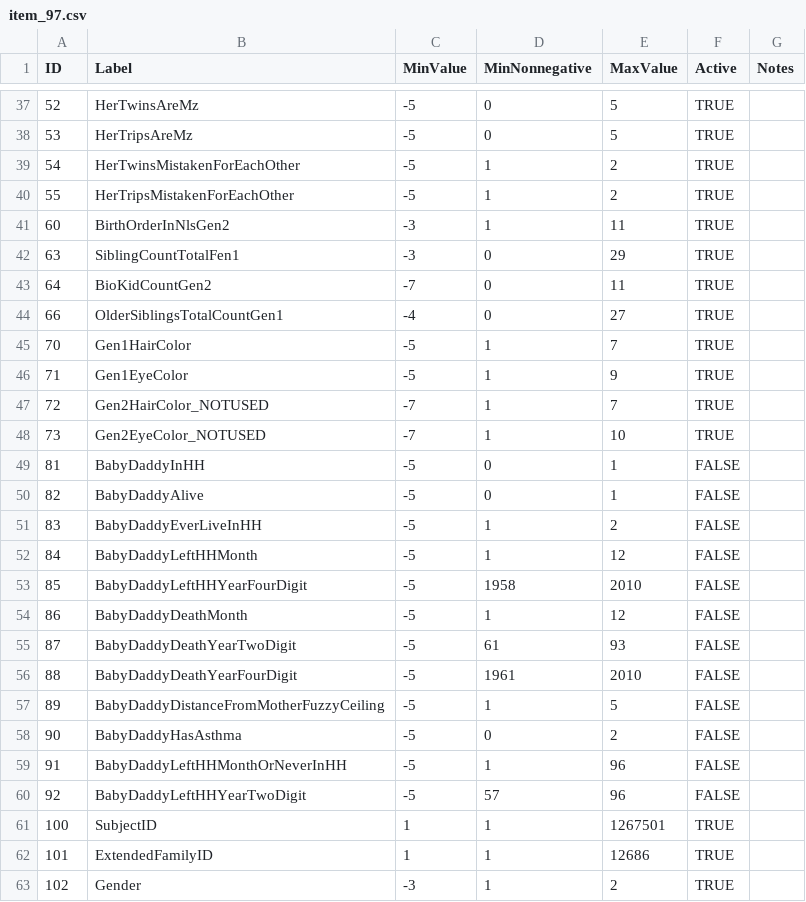
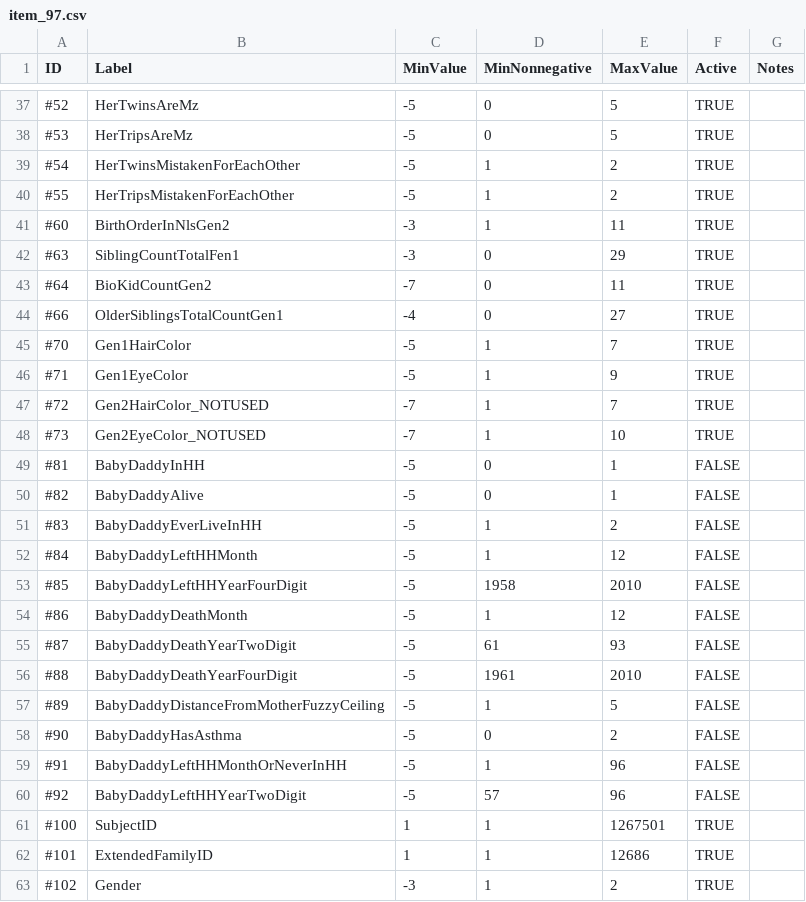
Before and after one commit to nlsy-links/nlsy-links-determination-2017, a CSV file: data-public/metadata/tables/item_97.csv, drawn as a sheet; only a part is shown, gaps mark what is left out; the diff covers the shown part only.

```diff
--- a/data-public/metadata/tables/item_97.csv
+++ b/data-public/metadata/tables/item_97.csv
@@ -37,27 +37,27 @@ ID,Label,MinValue,MinNonnegative,MaxValue,Active,Notes
-52,HerTwinsAreMz,-5,0,5,TRUE,
-53,HerTripsAreMz,-5,0,5,TRUE,
-54,HerTwinsMistakenForEachOther,-5,1,2,TRUE,
-55,HerTripsMistakenForEachOther,-5,1,2,TRUE,
-60,BirthOrderInNlsGen2,-3,1,11,TRUE,
-63,SiblingCountTotalFen1,-3,0,29,TRUE,
-64,BioKidCountGen2,-7,0,11,TRUE,
-66,OlderSiblingsTotalCountGen1,-4,0,27,TRUE,
-70,Gen1HairColor,-5,1,7,TRUE,
-71,Gen1EyeColor,-5,1,9,TRUE,
-72,Gen2HairColor_NOTUSED,-7,1,7,TRUE,
-73,Gen2EyeColor_NOTUSED,-7,1,10,TRUE,
-81,BabyDaddyInHH,-5,0,1,FALSE,
-82,BabyDaddyAlive,-5,0,1,FALSE,
-83,BabyDaddyEverLiveInHH,-5,1,2,FALSE,
-84,BabyDaddyLeftHHMonth,-5,1,12,FALSE,
-85,BabyDaddyLeftHHYearFourDigit,-5,1958,2010,FALSE,
-86,BabyDaddyDeathMonth,-5,1,12,FALSE,
-87,BabyDaddyDeathYearTwoDigit,-5,61,93,FALSE,
-88,BabyDaddyDeathYearFourDigit,-5,1961,2010,FALSE,
-89,BabyDaddyDistanceFromMotherFuzzyCeiling,-5,1,5,FALSE,
-90,BabyDaddyHasAsthma,-5,0,2,FALSE,
-91,BabyDaddyLeftHHMonthOrNeverInHH,-5,1,96,FALSE,
-92,BabyDaddyLeftHHYearTwoDigit,-5,57,96,FALSE,
-100,SubjectID,1,1,1267501,TRUE,
-101,ExtendedFamilyID,1,1,12686,TRUE,
-102,Gender,-3,1,2,TRUE,
+#52,HerTwinsAreMz,-5,0,5,TRUE,
+#53,HerTripsAreMz,-5,0,5,TRUE,
+#54,HerTwinsMistakenForEachOther,-5,1,2,TRUE,
+#55,HerTripsMistakenForEachOther,-5,1,2,TRUE,
+#60,BirthOrderInNlsGen2,-3,1,11,TRUE,
+#63,SiblingCountTotalFen1,-3,0,29,TRUE,
+#64,BioKidCountGen2,-7,0,11,TRUE,
+#66,OlderSiblingsTotalCountGen1,-4,0,27,TRUE,
+#70,Gen1HairColor,-5,1,7,TRUE,
+#71,Gen1EyeColor,-5,1,9,TRUE,
+#72,Gen2HairColor_NOTUSED,-7,1,7,TRUE,
+#73,Gen2EyeColor_NOTUSED,-7,1,10,TRUE,
+#81,BabyDaddyInHH,-5,0,1,FALSE,
+#82,BabyDaddyAlive,-5,0,1,FALSE,
+#83,BabyDaddyEverLiveInHH,-5,1,2,FALSE,
+#84,BabyDaddyLeftHHMonth,-5,1,12,FALSE,
+#85,BabyDaddyLeftHHYearFourDigit,-5,1958,2010,FALSE,
+#86,BabyDaddyDeathMonth,-5,1,12,FALSE,
+#87,BabyDaddyDeathYearTwoDigit,-5,61,93,FALSE,
+#88,BabyDaddyDeathYearFourDigit,-5,1961,2010,FALSE,
+#89,BabyDaddyDistanceFromMotherFuzzyCeiling,-5,1,5,FALSE,
+#90,BabyDaddyHasAsthma,-5,0,2,FALSE,
+#91,BabyDaddyLeftHHMonthOrNeverInHH,-5,1,96,FALSE,
+#92,BabyDaddyLeftHHYearTwoDigit,-5,57,96,FALSE,
+#100,SubjectID,1,1,1267501,TRUE,
+#101,ExtendedFamilyID,1,1,12686,TRUE,
+#102,Gender,-3,1,2,TRUE,
```
Also changed, not shown: 82 edited cells elsewhere in this file.
